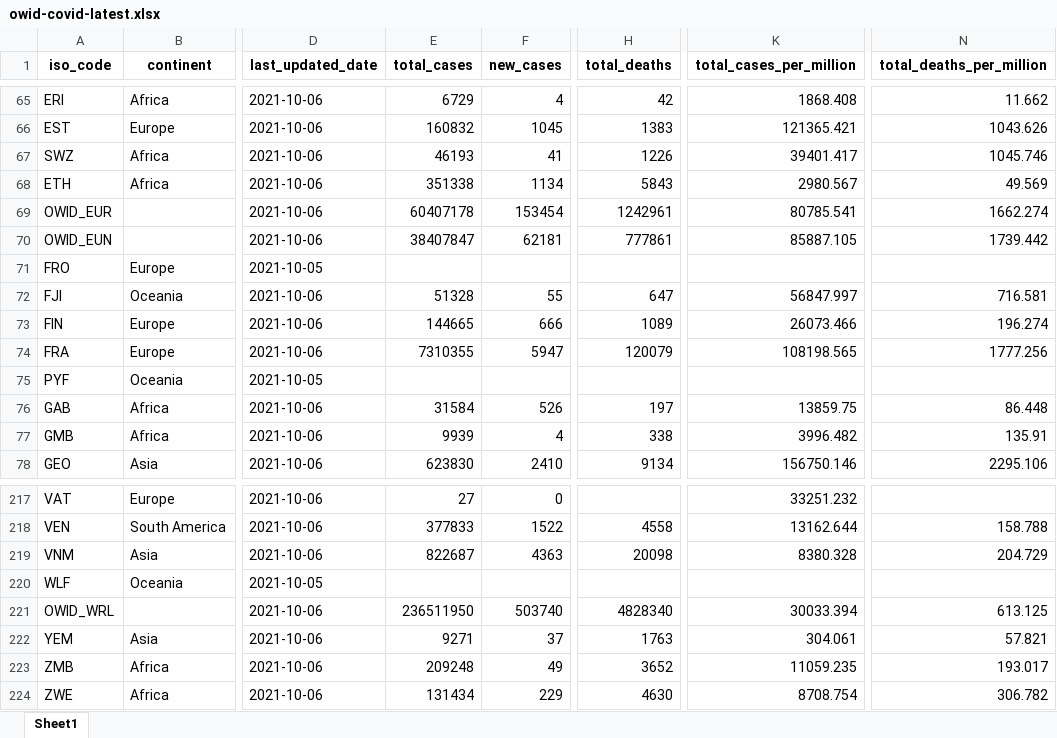
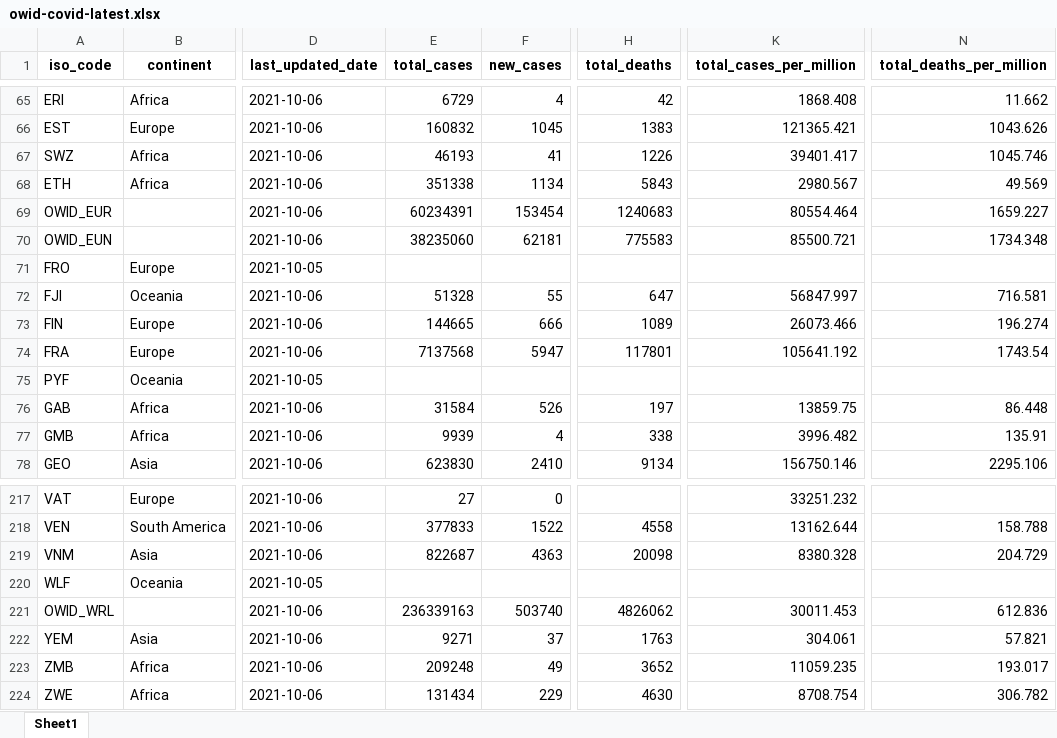
Before and after one commit to upamapsb/Upama, an Excel workbook: public/data/latest/owid-covid-latest.xlsx, sheet Sheet1, drawn as a sheet; only a part is shown, gaps mark what is left out; values as stored, in another font and other column widths than the file's, no borders; the diff names each change by its address in the sheet, - before the commit and + after, or states it on an @@ line.

```diff
--- a/public/data/latest/owid-covid-latest.xlsx (sheet Sheet1)
+++ b/public/data/latest/owid-covid-latest.xlsx (sheet Sheet1)
-E69 (total_cases): 60407178
+E69 (total_cases): 60234391
-H69 (total_deaths): 1242961
+H69 (total_deaths): 1240683
-K69 (total_cases_per_million): 80785.541
+K69 (total_cases_per_million): 80554.464
-N69 (total_deaths_per_million): 1662.274
+N69 (total_deaths_per_million): 1659.227
-E70 (total_cases): 38407847
+E70 (total_cases): 38235060
-H70 (total_deaths): 777861
+H70 (total_deaths): 775583
-K70 (total_cases_per_million): 85887.105
+K70 (total_cases_per_million): 85500.721
-N70 (total_deaths_per_million): 1739.442
+N70 (total_deaths_per_million): 1734.348
-E74 (total_cases): 7310355
+E74 (total_cases): 7137568
-H74 (total_deaths): 120079
+H74 (total_deaths): 117801
-K74 (total_cases_per_million): 108198.565
+K74 (total_cases_per_million): 105641.192
-N74 (total_deaths_per_million): 1777.256
+N74 (total_deaths_per_million): 1743.54
-E221 (total_cases): 236511950
+E221 (total_cases): 236339163
-H221 (total_deaths): 4828340
+H221 (total_deaths): 4826062
-K221 (total_cases_per_million): 30033.394
+K221 (total_cases_per_million): 30011.453
-N221 (total_deaths_per_million): 613.125
+N221 (total_deaths_per_million): 612.836
```
Also changed, not shown: 17 other files.
